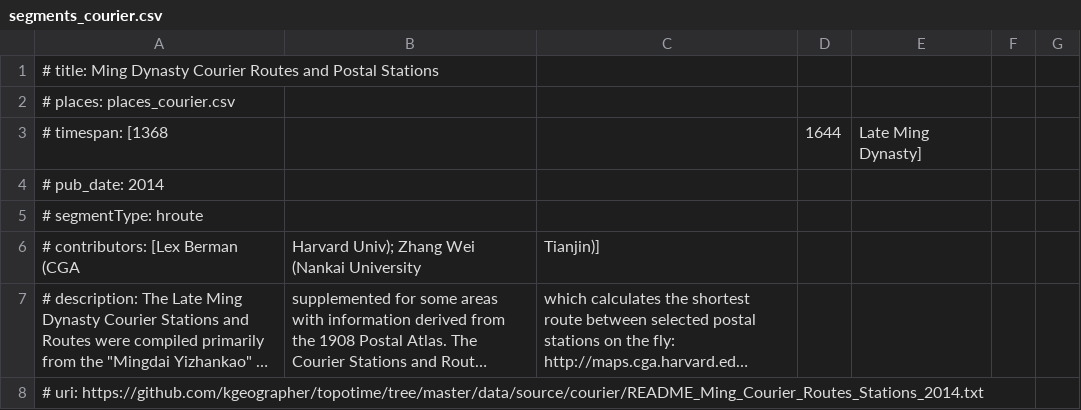
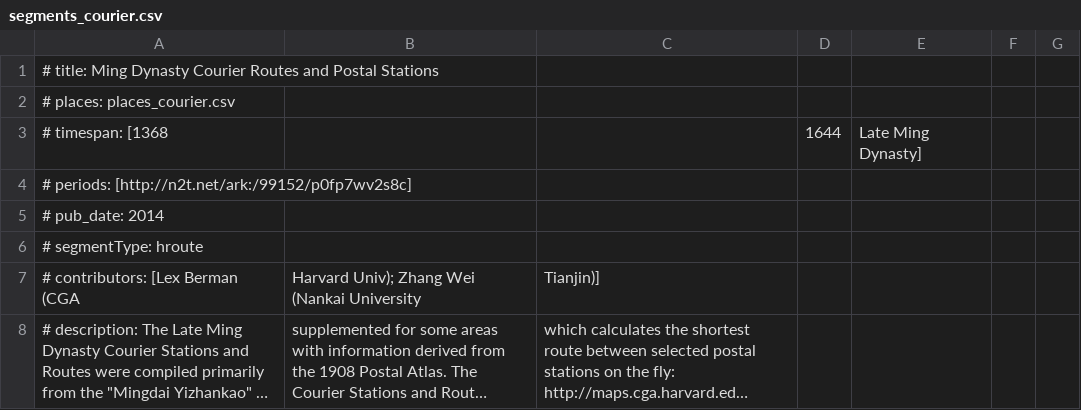
Before and after one commit to kgeographer/linking-linked-places, a CSV file: data/source/courier/segments_courier.csv, drawn as a sheet; only a part is shown; the shorter side is filled out with more unchanged rows; long unchanged cells end in …; the diff names each change by its address in the sheet, - before the commit and + after, or states it on an @@ line.

Commit message:
minimal PeriodO integration

```diff
--- a/data/source/courier/segments_courier.csv
+++ b/data/source/courier/segments_courier.csv
+row 4: # periods: [http://n2t.net/ark:/99152/p0fp7wv2s8c]
```
Also changed, not shown: 4 other files.
